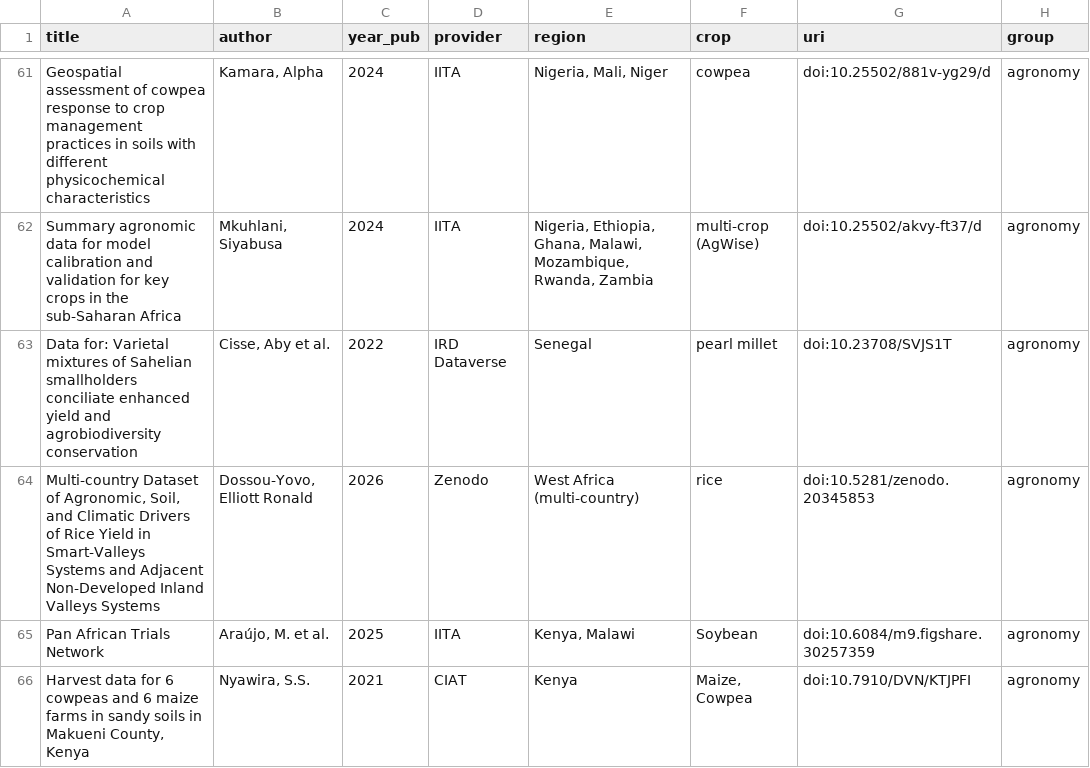
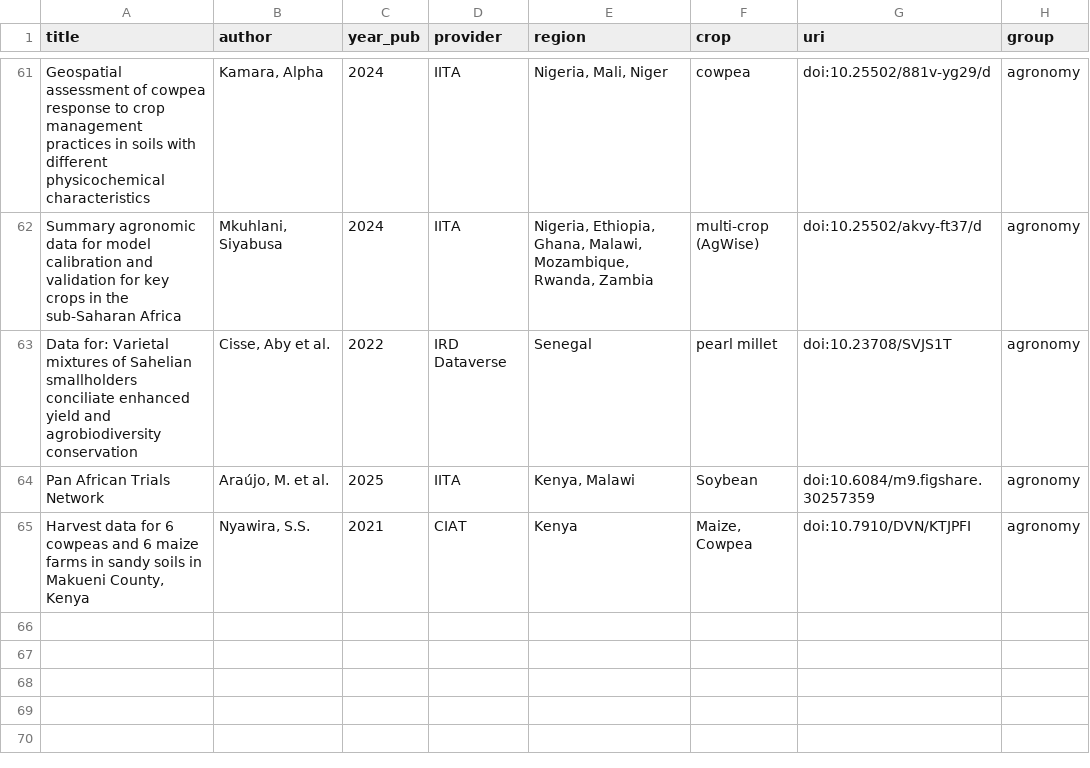
Before and after one commit to carob-data/carob, a CSV file: misc/todo/to-do.csv, drawn as a sheet; only a part is shown, gaps mark what is left out.

```diff
--- a/misc/todo/to-do.csv
+++ b/misc/todo/to-do.csv
@@ -63,3 +63,2 @@
 "Data for: Varietal mixtures of Sahelian smallholders conciliate enhanced yield and agrobiodiversity conservation","Cisse, Aby et al.",2022,"IRD Dataverse","Senegal","pearl millet","doi:10.23708/SVJS1T","agronomy"
-"Multi-country Dataset of Agronomic, Soil, and Climatic Drivers of Rice Yield in Smart-Valleys Systems and Adjacent Non-Developed Inland Valleys Systems","Dossou-Yovo, Elliott Ronald",2026,"Zenodo","West Africa (multi-country)","rice","doi:10.5281/zenodo.20345853","agronomy"
 "Pan African Trials Network","Araújo, M. et al.",2025,"IITA","Kenya, Malawi","Soybean","doi:10.6084/m9.figshare.30257359","agronomy"
```
Also changed, not shown: 22 other files.
